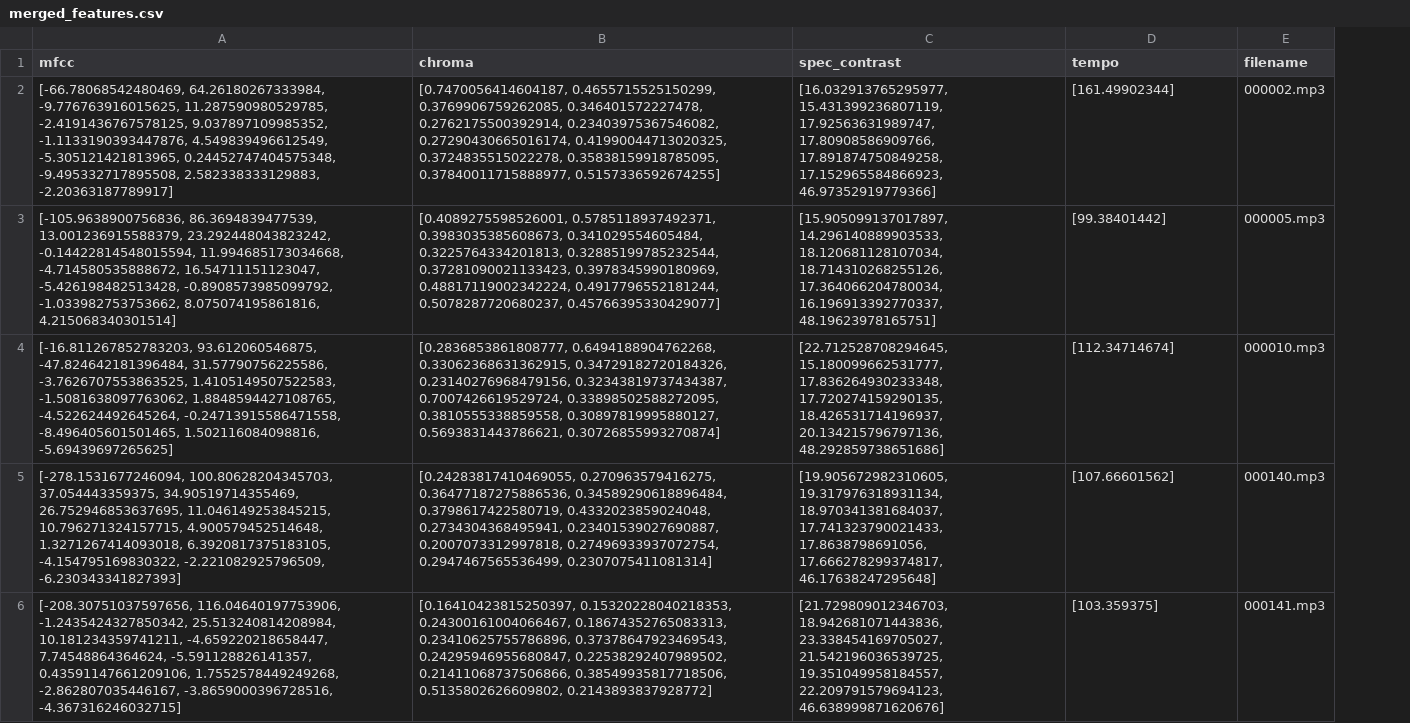
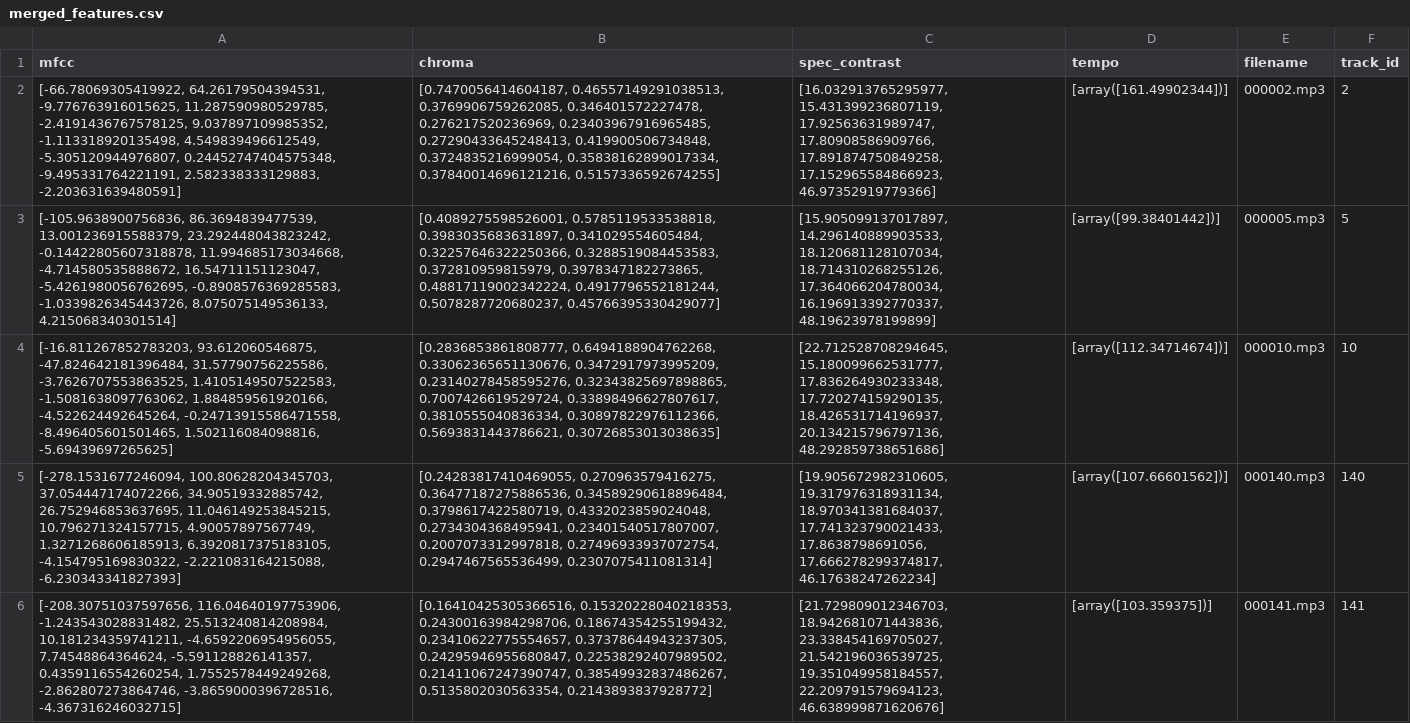
Before and after one commit to UofTSuperTroopers/TuneSense, a CSV file: outputs/merged_features.csv, drawn as a sheet; only a part is shown; the diff covers the shown part only; the diff names each change by its address in the sheet, - before the commit and + after, or states it on an @@ line.

```diff
--- a/outputs/merged_features.csv
+++ b/outputs/merged_features.csv
+column F (track_id), rows 2-6: 2 | 5 | 10 | 140 | 141
-A2 (mfcc): [-66.78068542480469, 64.26180267333984, -9.776763916015625, 11.287590980529785, -2.4191436767578125, 9.037897109985352, -1.1133190393447876, 4.549839496612549, -5.305121421813965, 0.24452747404575348, -9.495332717895508, 2.582338333129883, -2.20363187789917]
+A2 (mfcc): [-66.78069305419922, 64.26179504394531, -9.776763916015625, 11.287590980529785, -2.4191436767578125, 9.037897109985352, -1.113318920135498, 4.549839496612549, -5.305120944976807, 0.24452747404575348, -9.495331764221191, 2.582338333129883, -2.203631639480591]
-B2 (chroma): [0.7470056414604187, 0.4655715525150299, 0.3769906759262085, 0.346401572227478, 0.2762175500392914, 0.23403975367546082, 0.27290430665016174, 0.41990044713020325, 0.3724835515022278, 0.35838159918785095, 0.37840011715888977, 0.5157336592674255]
+B2 (chroma): [0.7470056414604187, 0.46557149291038513, 0.3769906759262085, 0.346401572227478, 0.276217520236969, 0.23403967916965485, 0.27290433645248413, 0.419900506734848, 0.3724835216999054, 0.35838162899017334, 0.37840014696121216, 0.5157336592674255]
-D2 (tempo): [161.49902344]
+D2 (tempo): [array([161.49902344])]
-A3 (mfcc): …13.001236915588379, 23.292448043823242, -0.14422814548015594, 11.994685173034668, -4.714580535888672, 16.54711151123047, -5.426198482513428, -0.8908573985099792, -1.033982753753662, 8.075074195861816, 4.215068340301514]
+A3 (mfcc): …13.001236915588379, 23.292448043823242, -0.14422805607318878, 11.994685173034668, -4.714580535888672, 16.54711151123047, -5.4261980056762695, -0.8908576369285583, -1.0339826345443726, 8.075075149536133, 4.215068340301514]
-B3 (chroma): [0.4089275598526001, 0.5785118937492371, 0.3983035385608673, 0.341029554605484, 0.3225764334201813, 0.32885199785232544, 0.37281090021133423, 0.3978345990180969, 0.48817119002342224, 0.4917796552181244,…
+B3 (chroma): [0.4089275598526001, 0.5785119533538818, 0.3983035683631897, 0.341029554605484, 0.32257646322250366, 0.3288519084453583, 0.372810959815979, 0.3978347182273865, 0.48817119002342224, 0.4917796552181244,…
-C3 (spec_contrast): …17.364066204780034, 16.196913392770337, 48.19623978165751]
+C3 (spec_contrast): …17.364066204780034, 16.196913392770337, 48.19623978199899]
-D3 (tempo): [99.38401442]
+D3 (tempo): [array([99.38401442])]
-A4 (mfcc): …1.4105149507522583, -1.5081638097763062, 1.8848594427108765, -4.522624492645264, -0.24713915586471558,…
+A4 (mfcc): …1.4105149507522583, -1.5081638097763062, 1.884859561920166, -4.522624492645264, -0.24713915586471558,…
-B4 (chroma): [0.2836853861808777, 0.6494188904762268, 0.33062368631362915, 0.34729182720184326, 0.23140276968479156, 0.32343819737434387, 0.7007426619529724, 0.33898502588272095, 0.3810555338859558, 0.30897819995880127, 0.5693831443786621, 0.30726855993270874]
+B4 (chroma): [0.2836853861808777, 0.6494188904762268, 0.33062365651130676, 0.3472917973995209, 0.23140278458595276, 0.32343825697898865, 0.7007426619529724, 0.33898496627807617, 0.3810555040836334, 0.30897822976112366, 0.5693831443786621, 0.30726853013038635]
-D4 (tempo): [112.34714674]
+D4 (tempo): [array([112.34714674])]
-A5 (mfcc): [-278.1531677246094, 100.80628204345703, 37.054443359375, 34.90519714355469, 26.752946853637695, 11.046149253845215, 10.796271324157715, 4.900579452514648, 1.3271267414093018, 6.3920817375183105, -4.154795169830322, -2.221082925796509, -6.230343341827393]
+A5 (mfcc): [-278.1531677246094, 100.80628204345703, 37.054447174072266, 34.90519332885742, 26.752946853637695, 11.046149253845215, 10.796271324157715, 4.90057897567749, 1.3271268606185913, 6.3920817375183105, -4.154795169830322, -2.221083164215088, -6.230343341827393]
-B5 (chroma): …0.4332023859024048, 0.2734304368495941, 0.23401539027690887, 0.2007073312997818, 0.27496933937072754,…
+B5 (chroma): …0.4332023859024048, 0.2734304368495941, 0.23401540517807007, 0.2007073312997818, 0.27496933937072754,…
-C5 (spec_contrast): …17.8638798691056, 17.666278299374817, 46.17638247295648]
+C5 (spec_contrast): …17.8638798691056, 17.666278299374817, 46.17638247262234]
-D5 (tempo): [107.66601562]
+D5 (tempo): [array([107.66601562])]
-A6 (mfcc): [-208.30751037597656, 116.04640197753906, -1.2435424327850342, 25.513240814208984, 10.181234359741211, -4.659220218658447, 7.74548864364624, -5.591128826141357, 0.43591147661209106, 1.7552578449249268, -2.862807035446167, -3.8659000396728516, -4.367316246032715]
+A6 (mfcc): [-208.30751037597656, 116.04640197753906, -1.243543028831482, 25.513240814208984, 10.181234359741211, -4.6592206954956055, 7.74548864364624, -5.591128826141357, 0.4359116554260254, 1.7552578449249268, -2.862807273864746, -3.8659000396728516, -4.367316246032715]
-B6 (chroma): [0.16410423815250397, 0.15320228040218353, 0.24300161004066467, 0.18674352765083313, 0.23410625755786896, 0.37378647923469543, 0.24295946955680847, 0.22538292407989502, 0.21411068737506866, 0.38549935817718506, 0.5135802626609802, 0.2143893837928772]
+B6 (chroma): [0.16410425305366516, 0.15320228040218353, 0.24300163984298706, 0.18674354255199432, 0.23410622775554657, 0.37378644943237305, 0.24295946955680847, 0.22538292407989502, 0.21411067247390747, 0.38549932837486267, 0.5135802030563354, 0.2143893837928772]
-D6 (tempo): [103.359375]
+D6 (tempo): [array([103.359375])]
```
Also changed, not shown: 153 edited cells elsewhere in this file, 7 other files.
